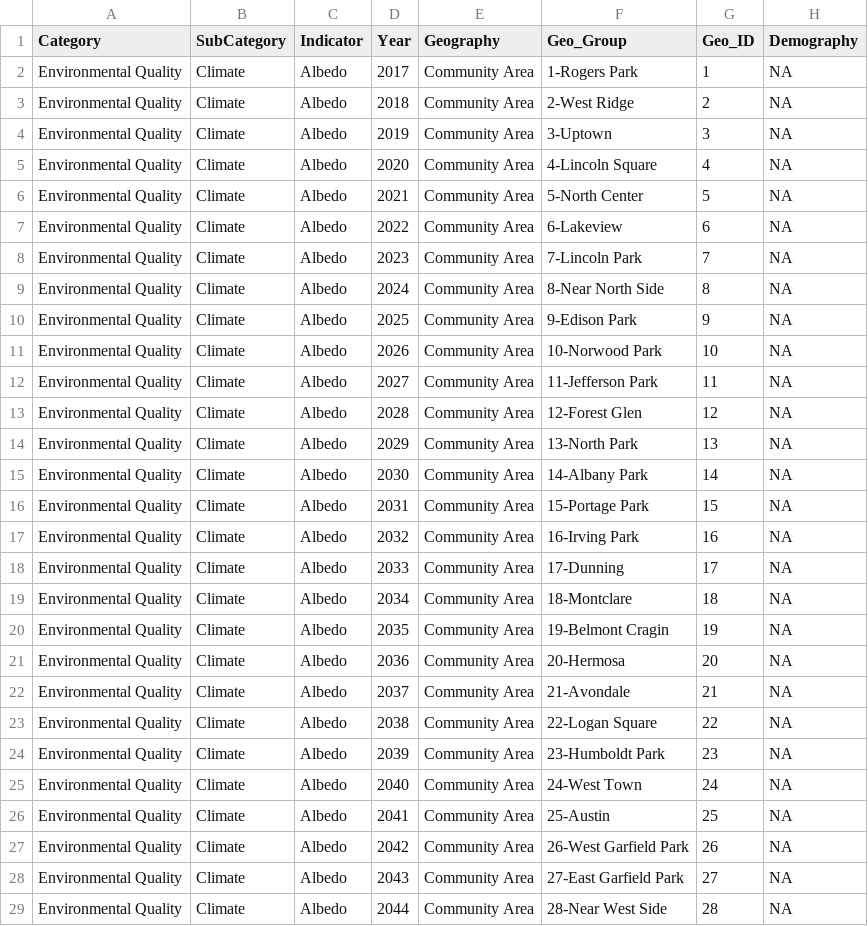
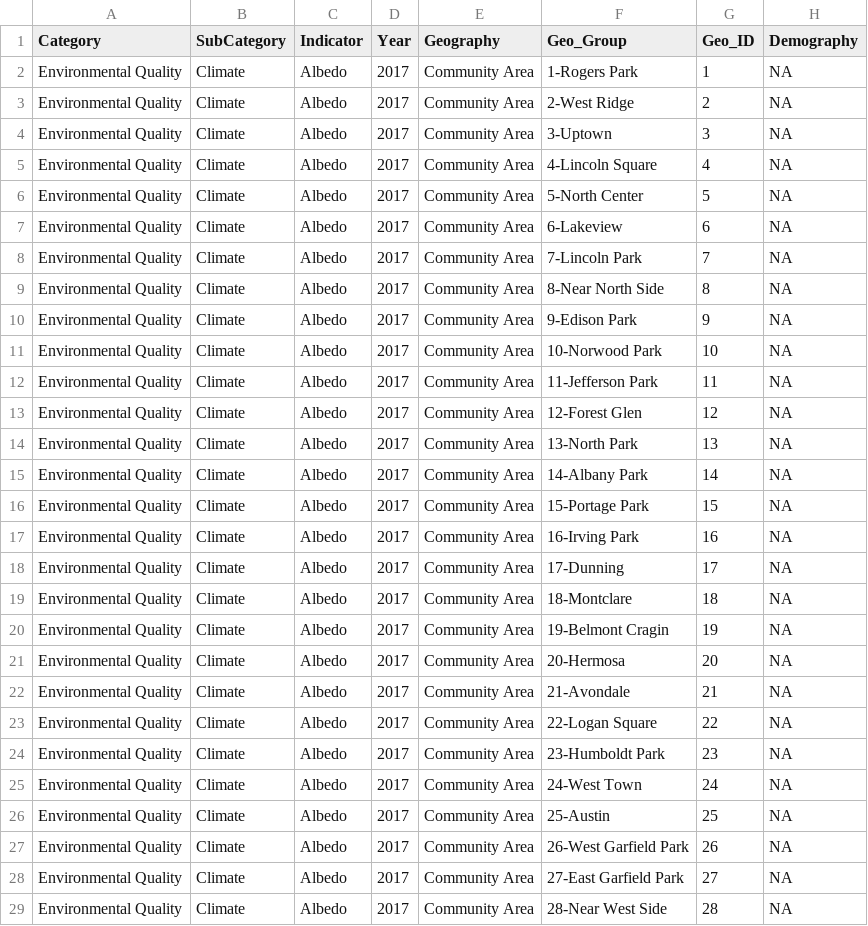
Before and after one commit to healthyregions/OpenAirQ-phase1, a CSV file: communityareaproducts/AQ_Albedo.csv, drawn as a sheet; only a part is shown; the diff covers the shown part only; the diff names each change by its address in the sheet, - before the commit and + after, or states it on an @@ line.

Commit message:
Standardized File (Updated)

```diff
--- a/communityareaproducts/AQ_Albedo.csv
+++ b/communityareaproducts/AQ_Albedo.csv
-D3 (Year): 2018
+D3 (Year): 2017
-D4 (Year): 2019
+D4 (Year): 2017
-D5 (Year): 2020
+D5 (Year): 2017
-D6 (Year): 2021
+D6 (Year): 2017
-D7 (Year): 2022
+D7 (Year): 2017
-D8 (Year): 2023
+D8 (Year): 2017
-D9 (Year): 2024
+D9 (Year): 2017
-D10 (Year): 2025
+D10 (Year): 2017
-D11 (Year): 2026
+D11 (Year): 2017
-D12 (Year): 2027
+D12 (Year): 2017
-D13 (Year): 2028
+D13 (Year): 2017
-D14 (Year): 2029
+D14 (Year): 2017
-D15 (Year): 2030
+D15 (Year): 2017
-D16 (Year): 2031
+D16 (Year): 2017
-D17 (Year): 2032
+D17 (Year): 2017
-D18 (Year): 2033
+D18 (Year): 2017
-D19 (Year): 2034
+D19 (Year): 2017
-D20 (Year): 2035
+D20 (Year): 2017
-D21 (Year): 2036
+D21 (Year): 2017
-D22 (Year): 2037
+D22 (Year): 2017
-D23 (Year): 2038
+D23 (Year): 2017
-D24 (Year): 2039
+D24 (Year): 2017
-D25 (Year): 2040
+D25 (Year): 2017
-D26 (Year): 2041
+D26 (Year): 2017
-D27 (Year): 2042
+D27 (Year): 2017
-D28 (Year): 2043
+D28 (Year): 2017
-D29 (Year): 2044
+D29 (Year): 2017
```
Also changed, not shown: 49 edited cells elsewhere in this file.
